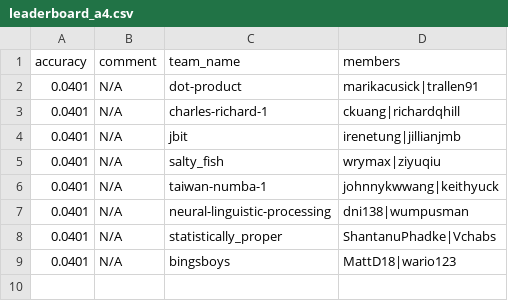
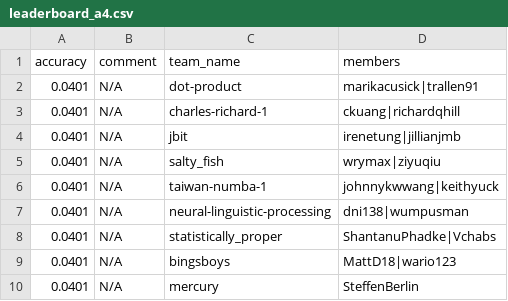
Before and after one commit to advaitapatel/leaderboards, a CSV file: leaderboard_a4.csv, drawn as a sheet; the diff names each change by its address in the sheet, - before the commit and + after, or states it on an @@ line.

Commit message:
cron update

```diff
--- a/leaderboard_a4.csv
+++ b/leaderboard_a4.csv
+row 10: 0.0401 | N/A | mercury | SteffenBerlin
```
